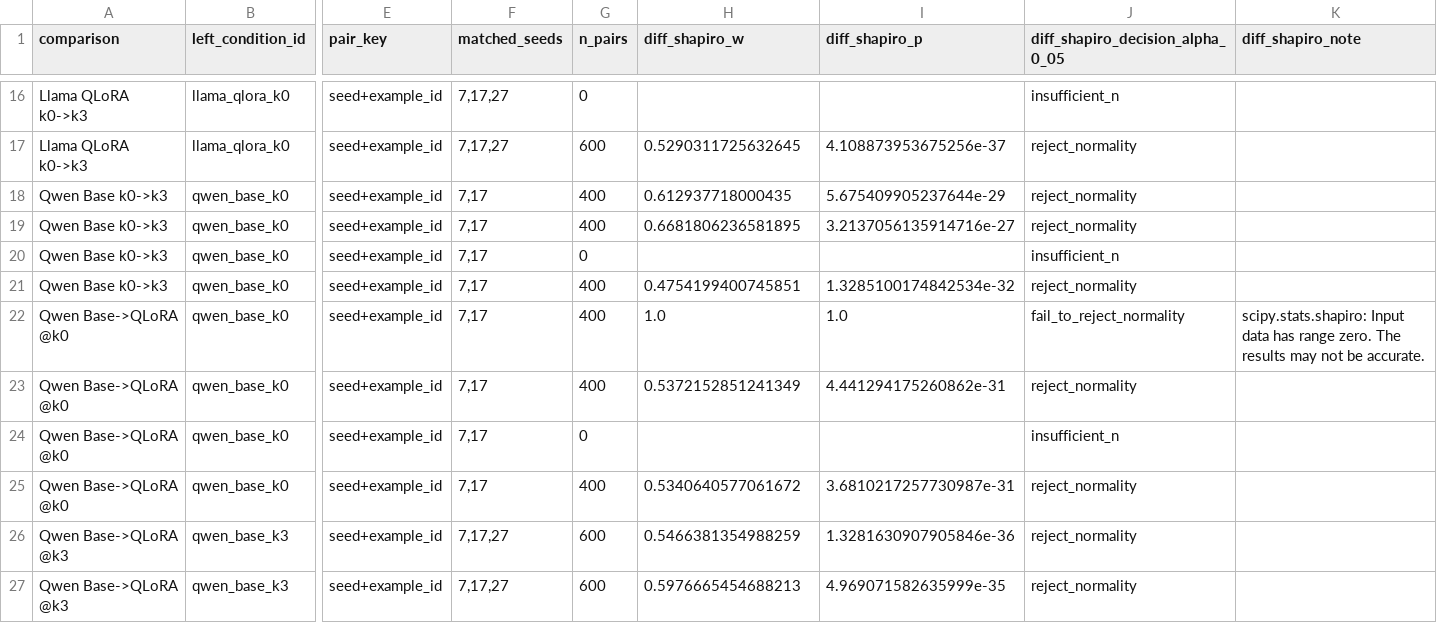
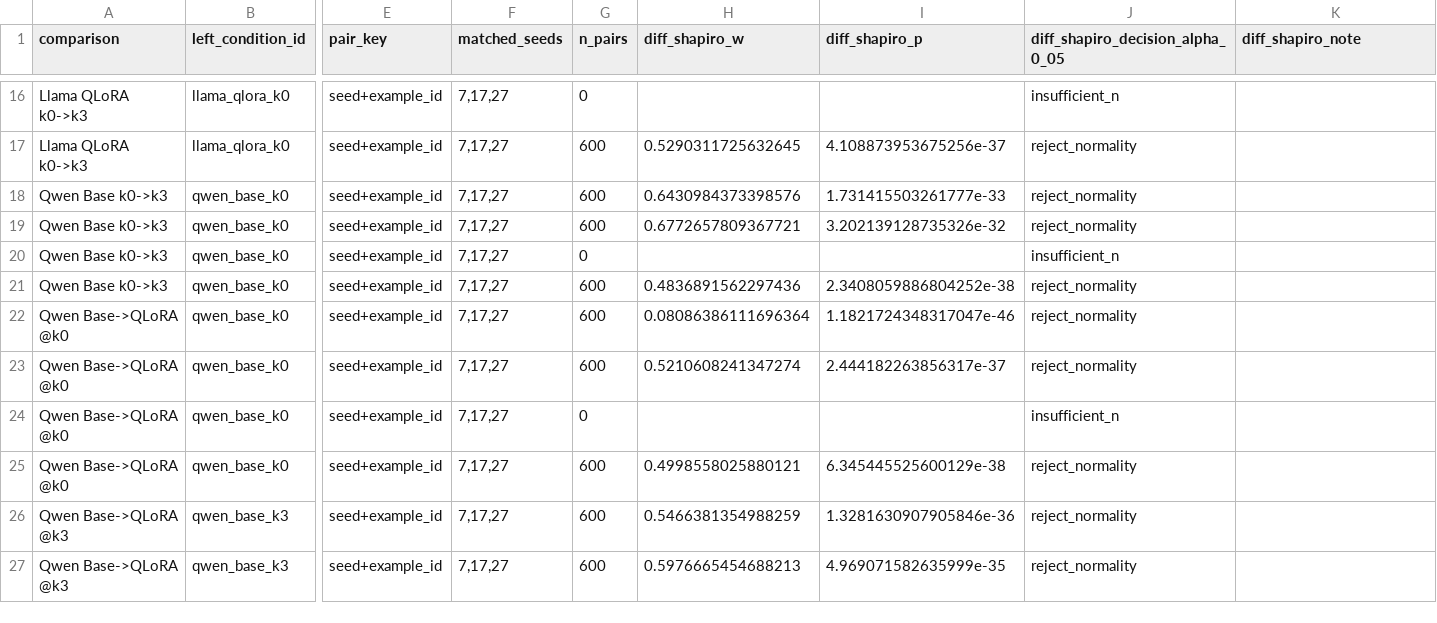
Before and after one commit to MacKenzieOBrian/NLtoSQL, a CSV file: results/analysis/stats_paired_shapiro.csv, drawn as a sheet; only a part is shown, gaps mark what is left out; the diff names each change by its address in the sheet, - before the commit and + after, or states it on an @@ line.

```diff
--- a/results/analysis/stats_paired_shapiro.csv
+++ b/results/analysis/stats_paired_shapiro.csv
-F18:F25 (matched_seeds): 7,17
+F18:F25 (matched_seeds): 7,17,27
-G18:G19 (n_pairs): 400
+G18:G19 (n_pairs): 600
-H18 (diff_shapiro_w): 0.612937718000435
+H18 (diff_shapiro_w): 0.6430984373398576
-I18 (diff_shapiro_p): 5.675409905237644e-29
+I18 (diff_shapiro_p): 1.731415503261777e-33
-H19 (diff_shapiro_w): 0.6681806236581895
+H19 (diff_shapiro_w): 0.6772657809367721
-I19 (diff_shapiro_p): 3.2137056135914716e-27
+I19 (diff_shapiro_p): 3.202139128735326e-32
-G21:G23 (n_pairs): 400
+G21:G23 (n_pairs): 600
-H21 (diff_shapiro_w): 0.4754199400745851
+H21 (diff_shapiro_w): 0.4836891562297436
-I21 (diff_shapiro_p): 1.3285100174842534e-32
+I21 (diff_shapiro_p): 2.3408059886804252e-38
-H22 (diff_shapiro_w): 1.0
+H22 (diff_shapiro_w): 0.08086386111696364
-I22 (diff_shapiro_p): 1.0
+I22 (diff_shapiro_p): 1.1821724348317047e-46
-J22 (diff_shapiro_decision_alpha_0_05): fail_to_reject_normality
+J22 (diff_shapiro_decision_alpha_0_05): reject_normality
-K22 (diff_shapiro_note): scipy.stats.shapiro: Input data has range zero. The results may not be accurate.
+K22 (diff_shapiro_note): (empty)
-H23 (diff_shapiro_w): 0.5372152851241349
+H23 (diff_shapiro_w): 0.5210608241347274
-I23 (diff_shapiro_p): 4.441294175260862e-31
+I23 (diff_shapiro_p): 2.444182263856317e-37
-G25 (n_pairs): 400
+G25 (n_pairs): 600
-H25 (diff_shapiro_w): 0.5340640577061672
+H25 (diff_shapiro_w): 0.4998558025880121
-I25 (diff_shapiro_p): 3.6810217257730987e-31
+I25 (diff_shapiro_p): 6.345445525600129e-38
```
Also changed, not shown: results/analysis/run_manifest.csv, results/analysis/stats_mean_median_shapiro.csv, 3 other files.
